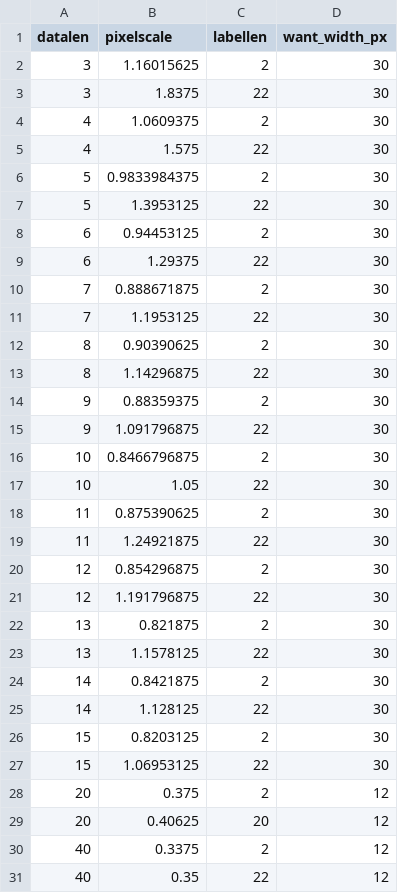
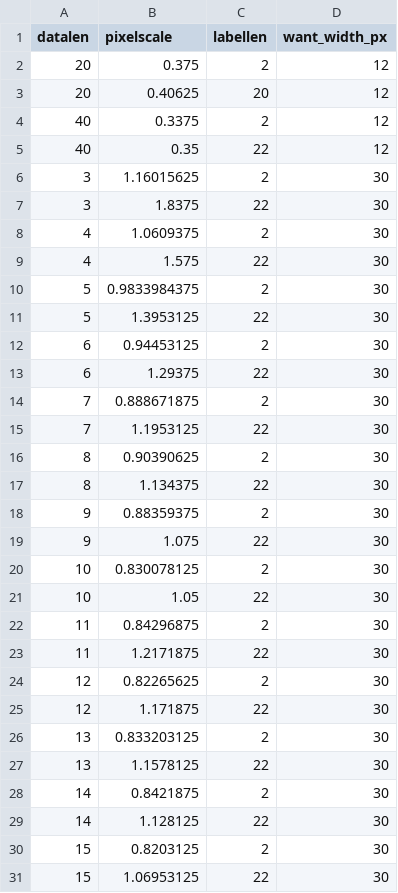
Before and after one commit to thirschbuechler/vigilant-tribbles, a CSV file: plot_corr_mx_lookuptable.csv, drawn as a sheet.

Commit message:
cal_plot_corr_mx detection - crop away 1/4 on right (colorbar)

```diff
--- a/plot_corr_mx_lookuptable.csv
+++ b/plot_corr_mx_lookuptable.csv
@@ -1,2 +1,6 @@
 datalen,pixelscale,labellen,want_width_px
+20,0.375,2,12
+20,0.40625,20,12
+40,0.3375,2,12
+40,0.35,22,12
 3,1.16015625,2,30
@@ -12,12 +16,12 @@ datalen,pixelscale,labellen,want_width_px
 8,0.90390625,2,30
-8,1.14296875,22,30
+8,1.134375,22,30
 9,0.88359375,2,30
-9,1.091796875,22,30
-10,0.8466796875,2,30
+9,1.075,22,30
+10,0.830078125,2,30
 10,1.05,22,30
-11,0.875390625,2,30
-11,1.24921875,22,30
-12,0.854296875,2,30
-12,1.191796875,22,30
-13,0.821875,2,30
+11,0.84296875,2,30
+11,1.2171875,22,30
+12,0.82265625,2,30
+12,1.171875,22,30
+13,0.833203125,2,30
 13,1.1578125,22,30
@@ -27,5 +31 @@ datalen,pixelscale,labellen,want_width_px
 15,1.06953125,22,30
-20,0.375,2,12
-20,0.40625,20,12
-40,0.3375,2,12
-40,0.35,22,12
```
Also changed, not shown: 3 other files.
